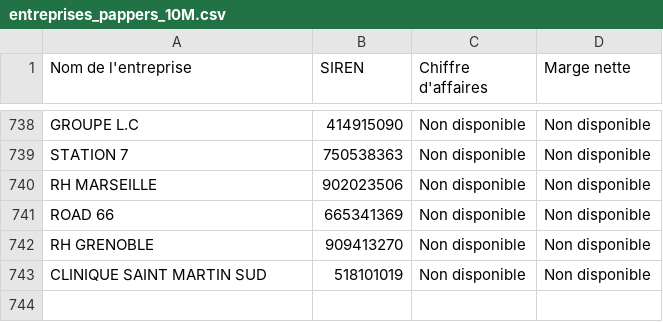
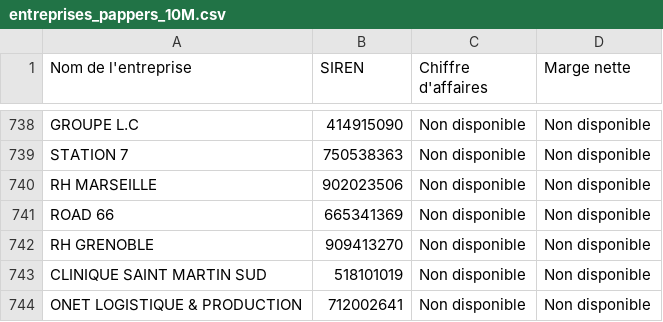
Before and after one commit to lavibration/pprs, a CSV file: entreprises_pappers_10M.csv, drawn as a sheet; only a part is shown, gaps mark what is left out.

```diff
--- a/entreprises_pappers_10M.csv
+++ b/entreprises_pappers_10M.csv
@@ -743 +743,2 @@ RH GRENOBLE;909413270;Non disponible;Non disponible
 CLINIQUE SAINT MARTIN SUD;518101019;Non disponible;Non disponible
+ONET LOGISTIQUE & PRODUCTION;712002641;Non disponible;Non disponible
```
Also changed, not shown: entreprises_pappers.csv.
